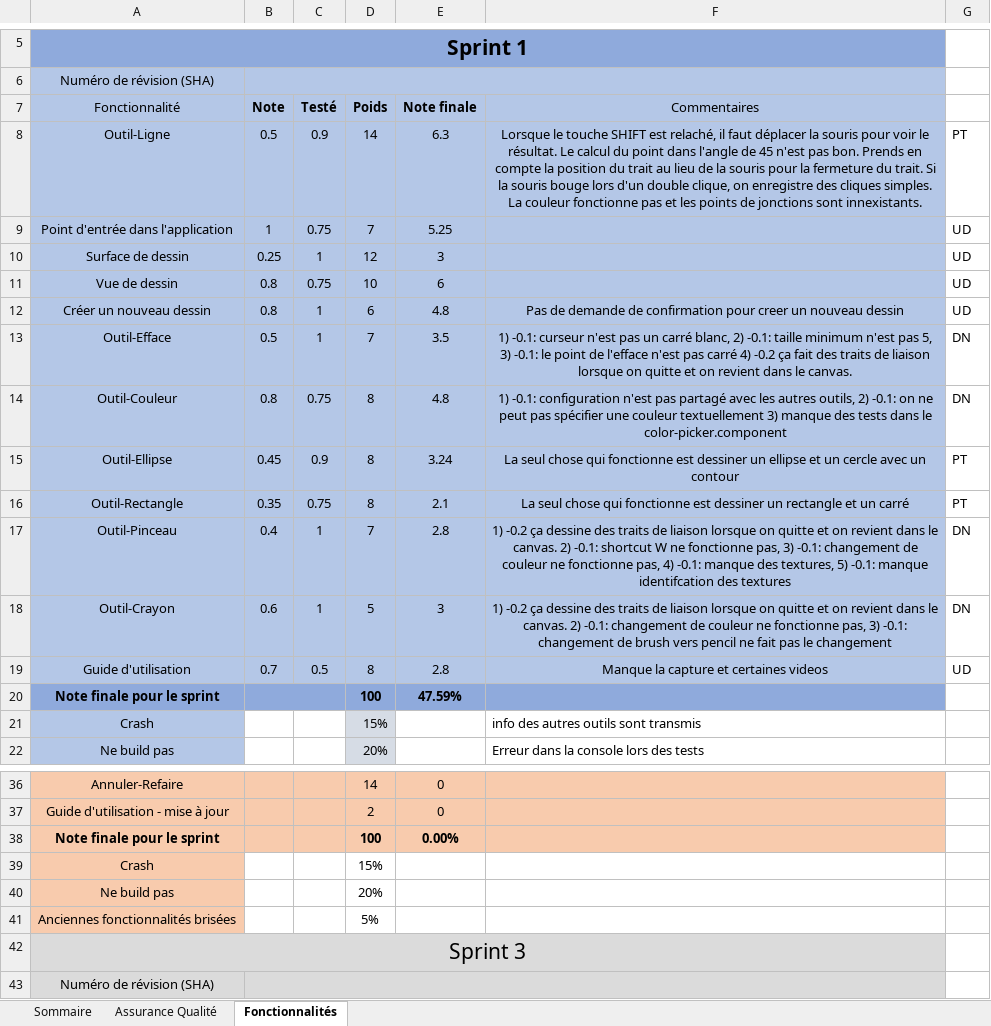
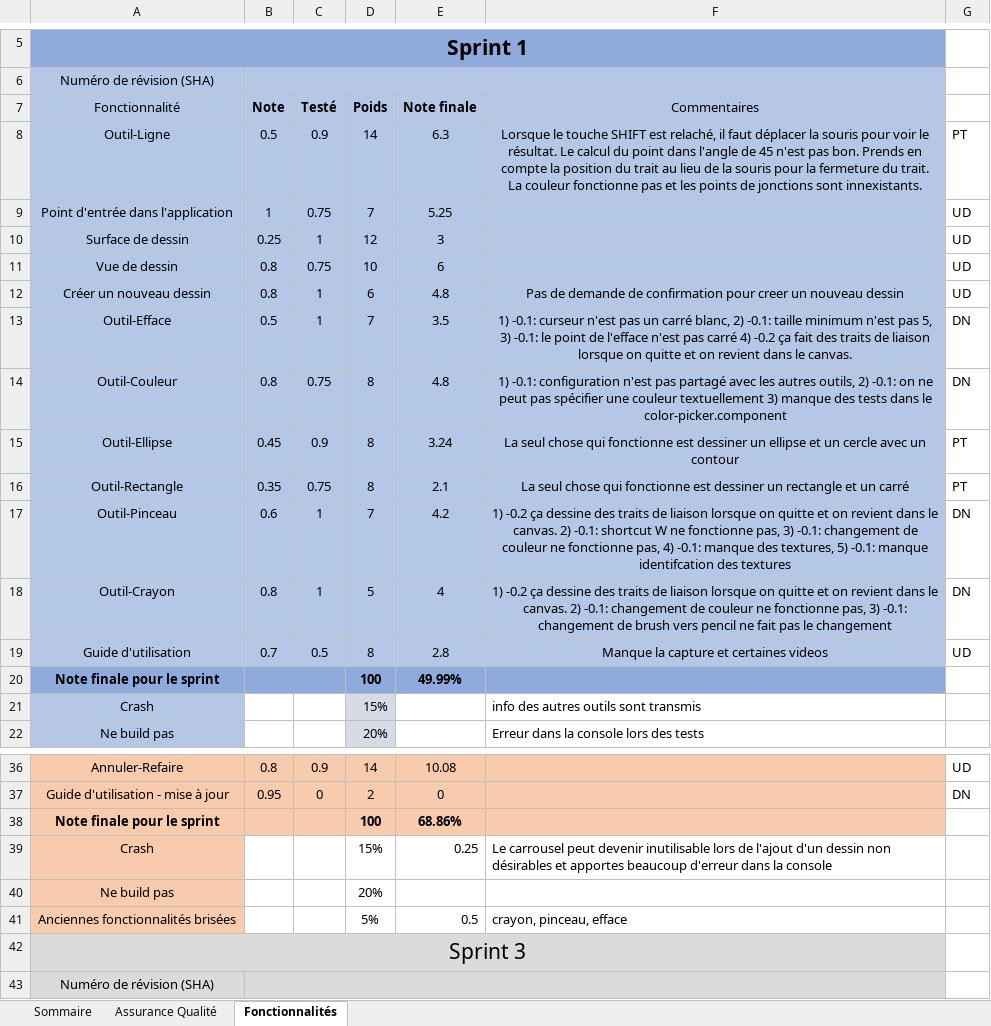
Before and after one commit to TristanPhilis/LOG2990_2nd_Year_Project, an Excel workbook: Equipe210.xlsx, sheet Fonctionnalités, drawn as a sheet; only a part is shown, gaps mark what is left out; values as stored, in another font and other column widths than the file's, no borders; ↵ is a line break in a cell; the diff covers the shown part only; the diff names each change by its address in the sheet, - before the commit and + after, or states it on an @@ line.

```diff
--- a/Equipe210.xlsx (sheet Fonctionnalités)
+++ b/Equipe210.xlsx (sheet Fonctionnalités)
-F8 (Commentaires): …du trait. Si la souris bouge lors d'un double clique, on enregistre des cliques simples. ↵ La couleur…
+F8 (Commentaires): …du trait. ↵ La couleur…
-B17 (Note): 0.4
+B17 (Note): 0.6
-E17 (Note finale): 2.8
+E17 (Note finale): 4.2
-B18 (Note): 0.6
+B18 (Note): 0.8
-E18 (Note finale): 3
+E18 (Note finale): 4
-E20 (Note finale): 47.59%
+E20 (Note finale): 49.99%
-B36 (Note): (empty)
+B36 (Note): 0.8
-C36 (Testé): (empty)
+C36 (Testé): 0.9
-E36 (Note finale): 0
+E36 (Note finale): 10.08
-G36: (empty)
+G36: UD
-B37 (Note): (empty)
+B37 (Note): 0.95
-C37 (Testé): (empty)
+C37 (Testé): 0
-G37: (empty)
+G37: DN
-E38 (Note finale): 0.00%
+E38 (Note finale): 68.86%
-E39 (Note finale): (empty)
+E39 (Note finale): 0.25
-F39 (Commentaires): (empty)
+F39 (Commentaires): Le carrousel peut devenir inutilisable lors de l'ajout d'un dessin non désirables et apportes beaucoup d'erreur dans la console
-E41 (Note finale): (empty)
+E41 (Note finale): 0.5
-F41 (Commentaires): (empty)
+F41 (Commentaires): crayon, pinceau, efface
```
Also changed, not shown: 40 edited cells elsewhere in this sheet, sheet Assurance Qualité, sheet Sommaire, 1 other file.
